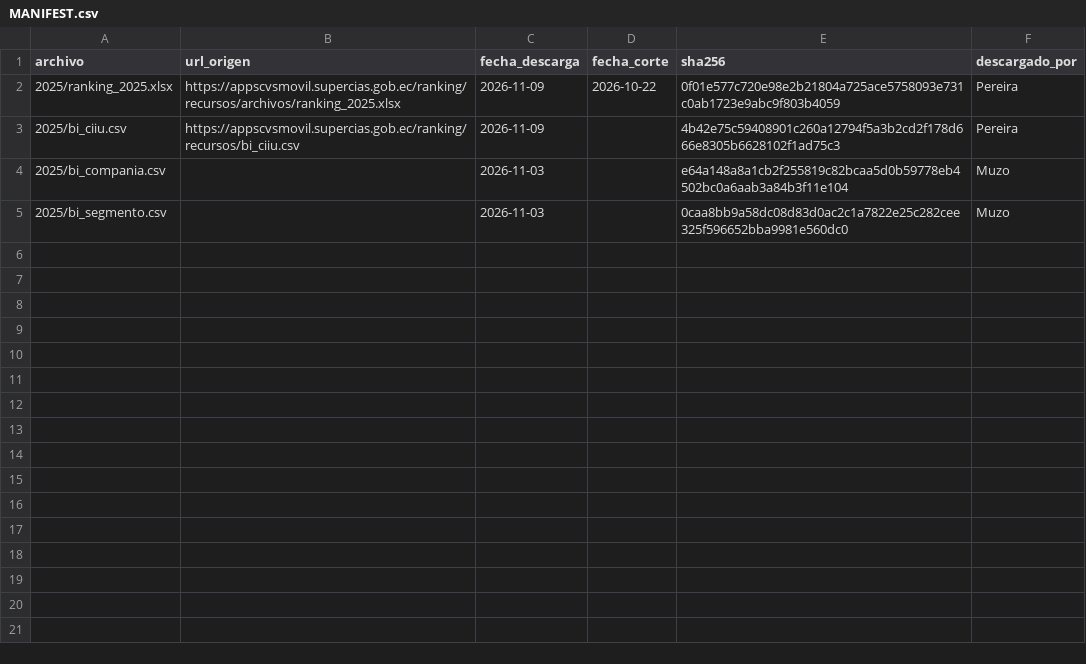
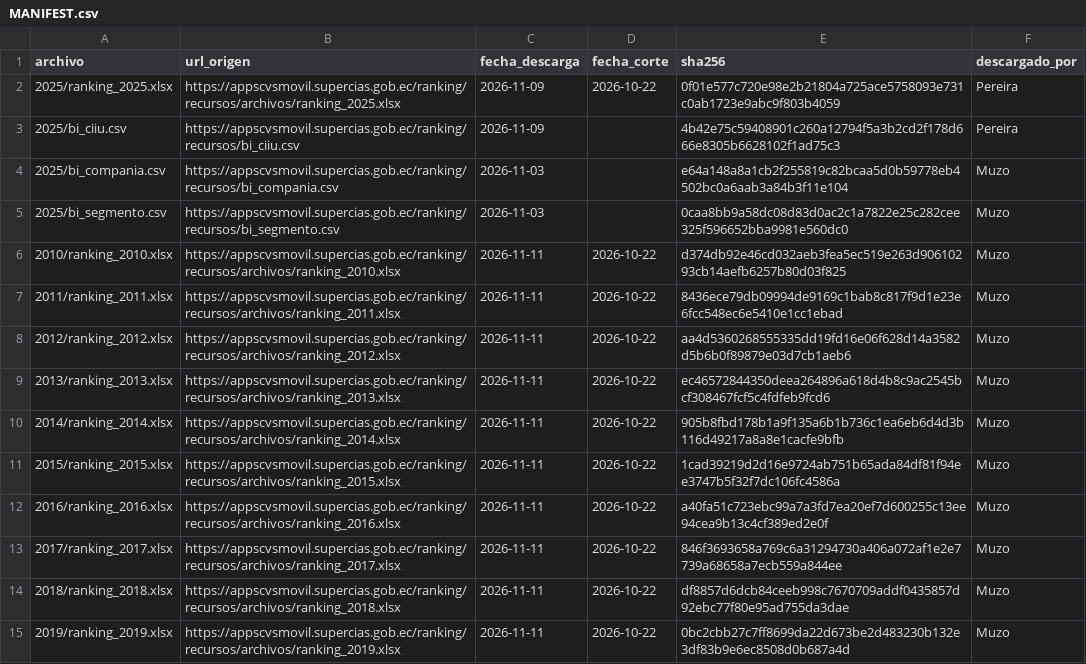
Before and after one commit to alda244/observatorio-epn, a CSV file: etl/datos/crudo/MANIFEST.csv, drawn as a sheet; only a part is shown; the diff covers the shown part only.

Commit message:
chore(etl): descargas SCVS 2010-2025 e insumos para el pipeline
Agrega al MANIFEST los rankings anuales 2010-2024, bi_ranking.csv (serie
2008-2025 con segmento oficial e indicadores), indicadores_sector.csv,
referencia_indicadores.pdf, la version nueva del directorio de companias
y los estados financieros 2025 (balances y catalogo de cuentas).

Los archivos sobre 100 MB no entran en git: se recuperan con la URL del
MANIFEST y se verifican con su hash.

```diff
--- a/etl/datos/crudo/MANIFEST.csv
+++ b/etl/datos/crudo/MANIFEST.csv
@@ -3,3 +3,13 @@ archivo,url_origen,fecha_descarga,fecha_corte,sha256,descargado_por
 2025/bi_ciiu.csv,https://appscvsmovil.supercias.gob.ec/ranking/recursos/bi_ciiu.csv,2026-11-09,,4b42e75c59408901c260a12794f5a3b2cd2f178d666e8305b6628102f1ad75c3,Pereira
-2025/bi_compania.csv,,2026-11-03,,e64a148a8a1cb2f255819c82bcaa5d0b59778eb4502bc0a6aab3a84b3f11e104,Muzo
-2025/bi_segmento.csv,,2026-11-03,,0caa8bb9a58dc08d83d0ac2c1a7822e25c282cee325f596652bba9981e560dc0,Muzo
+2025/bi_compania.csv,https://appscvsmovil.supercias.gob.ec/ranking/recursos/bi_compania.csv,2026-11-03,,e64a148a8a1cb2f255819c82bcaa5d0b59778eb4502bc0a6aab3a84b3f11e104,Muzo
+2025/bi_segmento.csv,https://appscvsmovil.supercias.gob.ec/ranking/recursos/bi_segmento.csv,2026-11-03,,0caa8bb9a58dc08d83d0ac2c1a7822e25c282cee325f596652bba9981e560dc0,Muzo
+2010/ranking_2010.xlsx,https://appscvsmovil.supercias.gob.ec/ranking/recursos/archivos/ranking_2010.xlsx,2026-11-11,2026-10-22,d374db92e46cd032aeb3fea5ec519e263d90610293cb14aefb6257b80d03f825,Muzo
+2011/ranking_2011.xlsx,https://appscvsmovil.supercias.gob.ec/ranking/recursos/archivos/ranking_2011.xlsx,2026-11-11,2026-10-22,8436ece79db09994de9169c1bab8c817f9d1e23e6fcc548ec6e5410e1cc1ebad,Muzo
+2012/ranking_2012.xlsx,https://appscvsmovil.supercias.gob.ec/ranking/recursos/archivos/ranking_2012.xlsx,2026-11-11,2026-10-22,aa4d5360268555335dd19fd16e06f628d14a3582d5b6b0f89879e03d7cb1aeb6,Muzo
+2013/ranking_2013.xlsx,https://appscvsmovil.supercias.gob.ec/ranking/recursos/archivos/ranking_2013.xlsx,2026-11-11,2026-10-22,ec46572844350deea264896a618d4b8c9ac2545bcf308467fcf5c4fdfeb9fcd6,Muzo
+2014/ranking_2014.xlsx,https://appscvsmovil.supercias.gob.ec/ranking/recursos/archivos/ranking_2014.xlsx,2026-11-11,2026-10-22,905b8fbd178b1a9f135a6b1b736c1ea6eb6d4d3b116d49217a8a8e1cacfe9bfb,Muzo
+2015/ranking_2015.xlsx,https://appscvsmovil.supercias.gob.ec/ranking/recursos/archivos/ranking_2015.xlsx,2026-11-11,2026-10-22,1cad39219d2d16e9724ab751b65ada84df81f94ee3747b5f32f7dc106fc4586a,Muzo
+2016/ranking_2016.xlsx,https://appscvsmovil.supercias.gob.ec/ranking/recursos/archivos/ranking_2016.xlsx,2026-11-11,2026-10-22,a40fa51c723ebc99a7a3fd7ea20ef7d600255c13ee94cea9b13c4cf389ed2e0f,Muzo
+2017/ranking_2017.xlsx,https://appscvsmovil.supercias.gob.ec/ranking/recursos/archivos/ranking_2017.xlsx,2026-11-11,2026-10-22,846f3693658a769c6a31294730a406a072af1e2e7739a68658a7ecb559a844ee,Muzo
+2018/ranking_2018.xlsx,https://appscvsmovil.supercias.gob.ec/ranking/recursos/archivos/ranking_2018.xlsx,2026-11-11,2026-10-22,df8857d6dcb84ceeb998c7670709addf0435857d92ebc77f80e95ad755da3dae,Muzo
+2019/ranking_2019.xlsx,https://appscvsmovil.supercias.gob.ec/ranking/recursos/archivos/ranking_2019.xlsx,2026-11-11,2026-10-22,0bc2cbb27c7ff8699da22d673be2d483230b132e3df83b9e6ec8508d0b687a4d,Muzo
```
Also changed, not shown: 12 added rows elsewhere in this file, etl/datos/plata/urls_piloto.csv, 12 other files.
